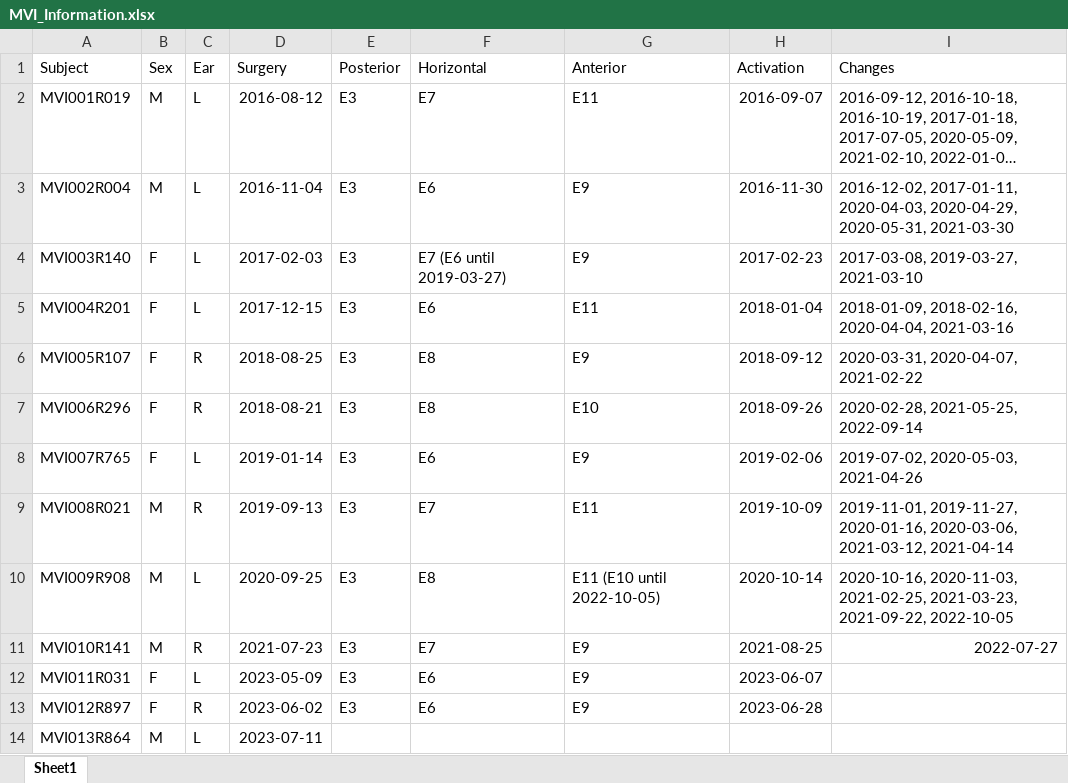
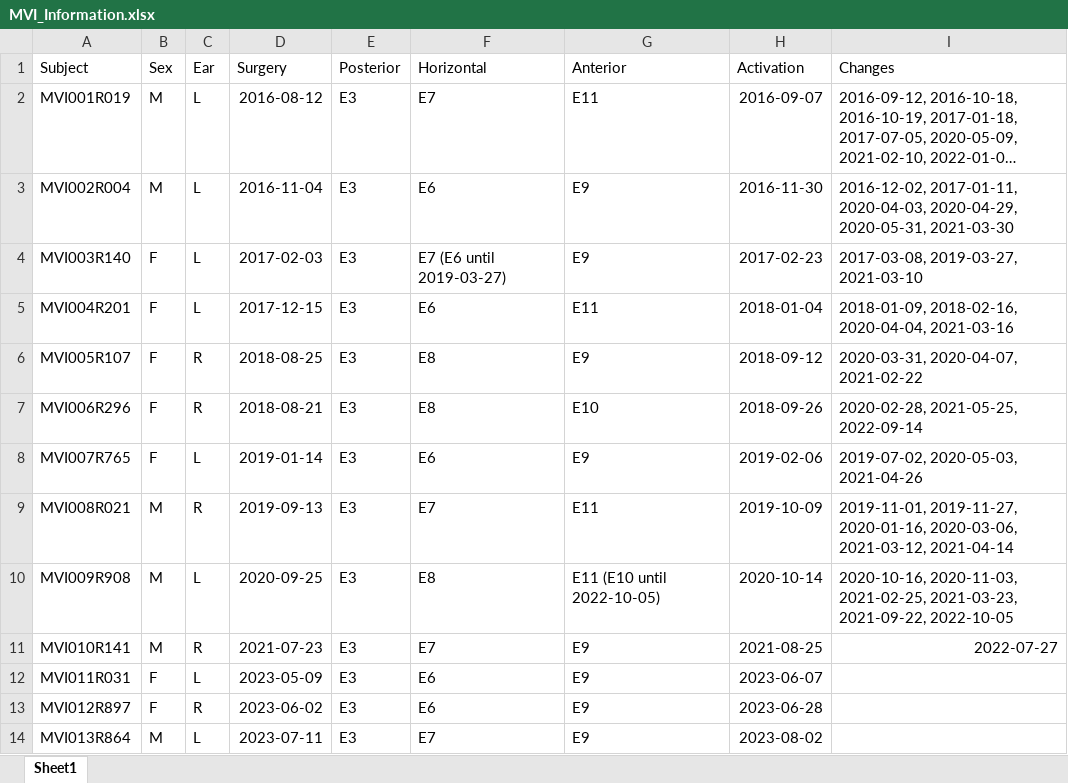
Before and after one commit to jhuvnel/VOGA, an Excel workbook: MVI_Information.xlsx, sheet Sheet1, drawn as a sheet; long unchanged cells end in …; values as stored, in another font and other column widths than the file's, no borders; the diff names each change by its address in the sheet, - before the commit and + after, or states it on an @@ line.

```diff
--- a/MVI_Information.xlsx (sheet Sheet1)
+++ b/MVI_Information.xlsx (sheet Sheet1)
-E14 (Posterior): (empty)
+E14 (Posterior): E3
-F14 (Horizontal): (empty)
+F14 (Horizontal): E7
-G14 (Anterior): (empty)
+G14 (Anterior): E9
-H14 (Activation): (empty)
+H14 (Activation): 2023-08-02
```
Also changed, not shown: 18 other files.
